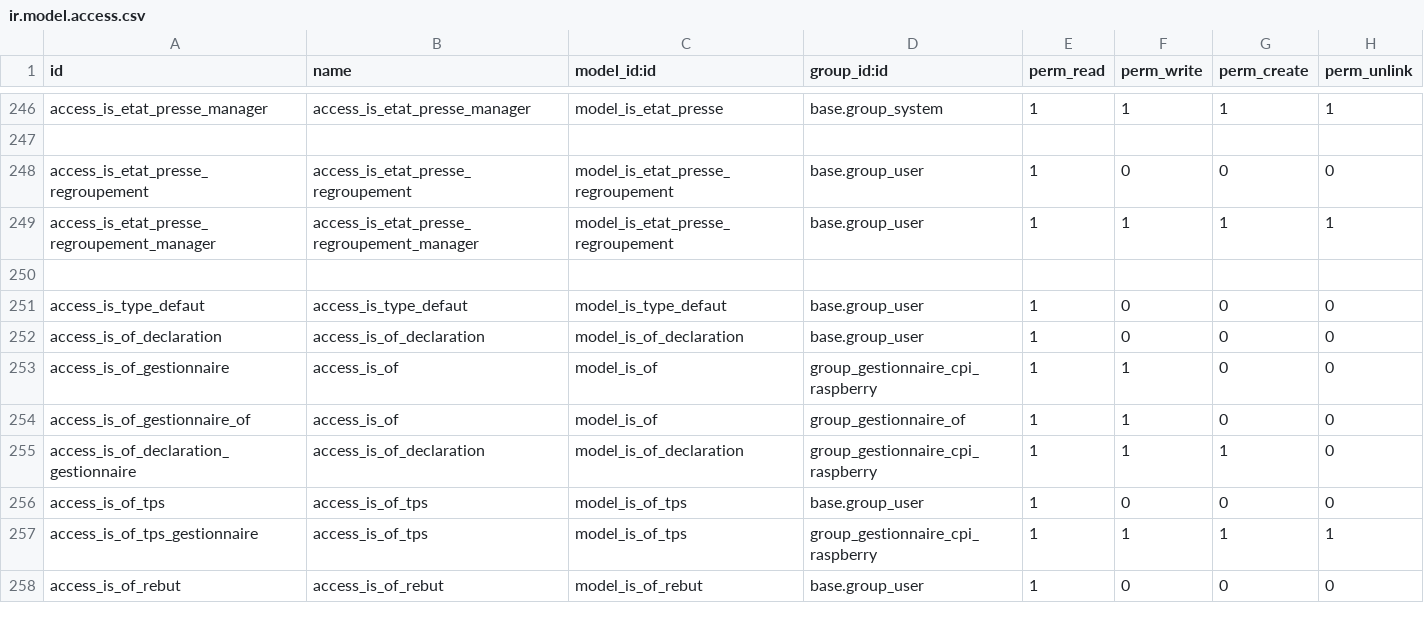
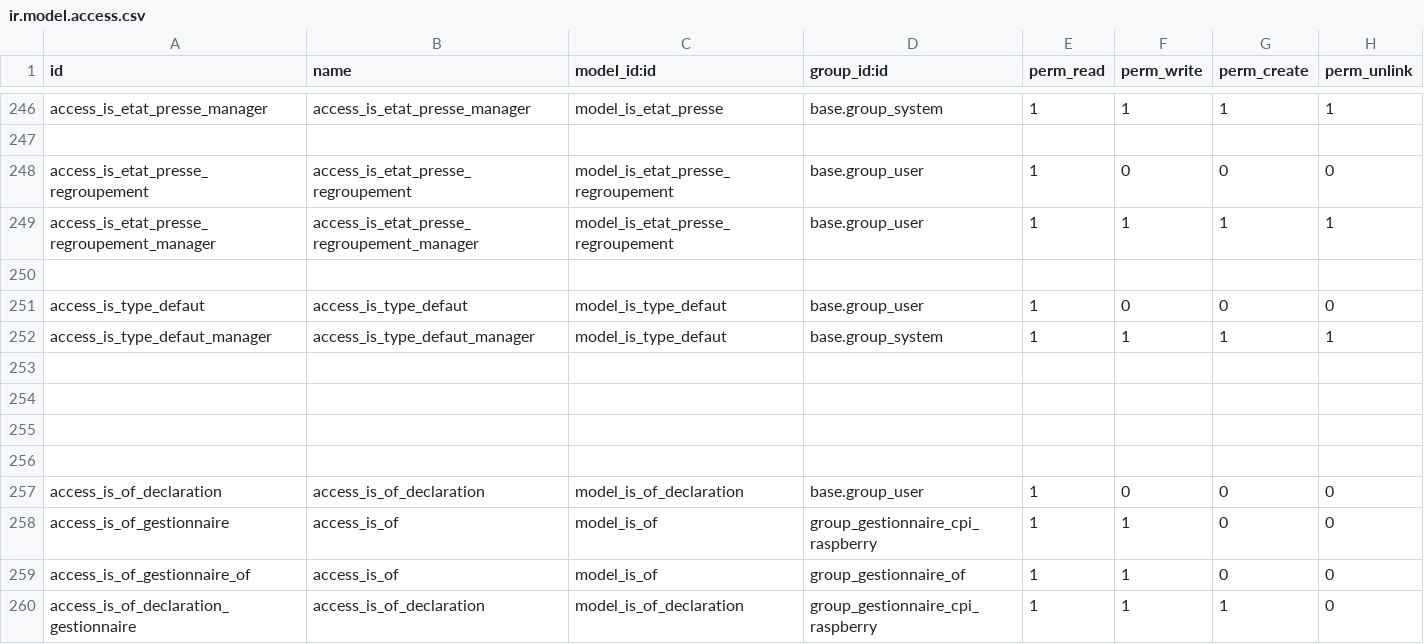
Before and after one commit to tonygalmiche/is_plastigray16, a CSV file: security/ir.model.access.csv, drawn as a sheet; only a part is shown, gaps mark what is left out; the shorter side is filled out with more unchanged rows.

Commit message:
modifs

```diff
--- a/security/ir.model.access.csv
+++ b/security/ir.model.access.csv
@@ -251,2 +251,7 @@ access_is_etat_presse_regroupement_manager,access_is_etat_presse_regroupement_ma
 access_is_type_defaut,access_is_type_defaut,model_is_type_defaut,base.group_user,1,0,0,0
+access_is_type_defaut_manager,access_is_type_defaut_manager,model_is_type_defaut,base.group_system,1,1,1,1
+
+
+
+
 access_is_of_declaration,access_is_of_declaration,model_is_of_declaration,base.group_user,1,0,0,0
```
